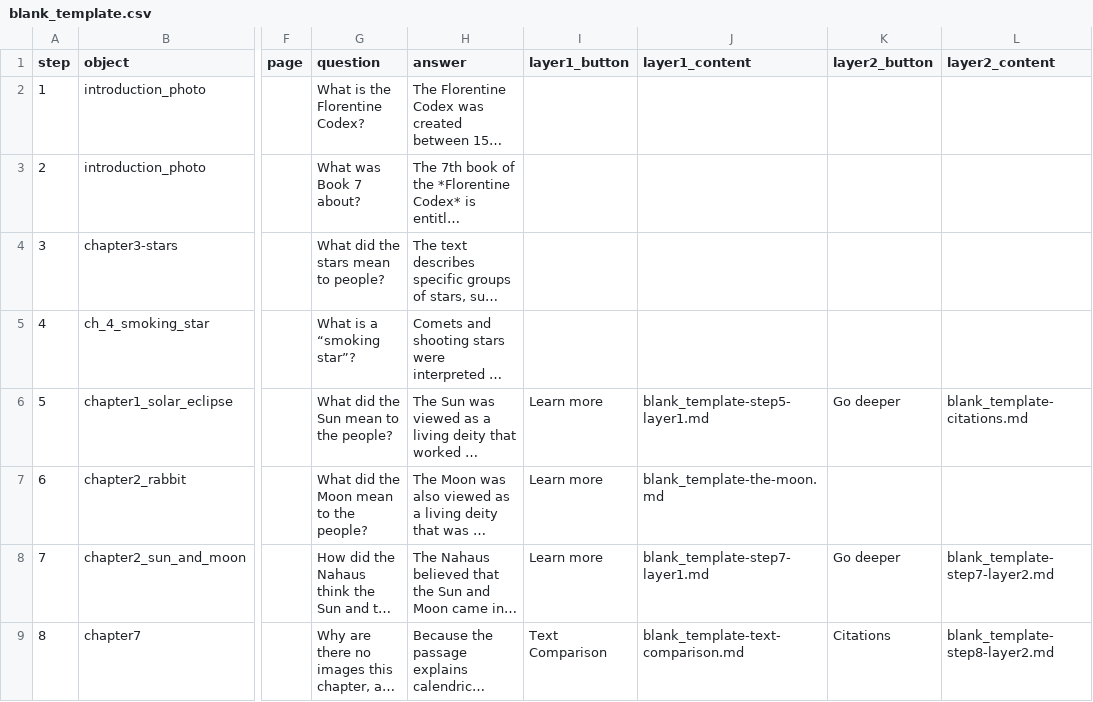
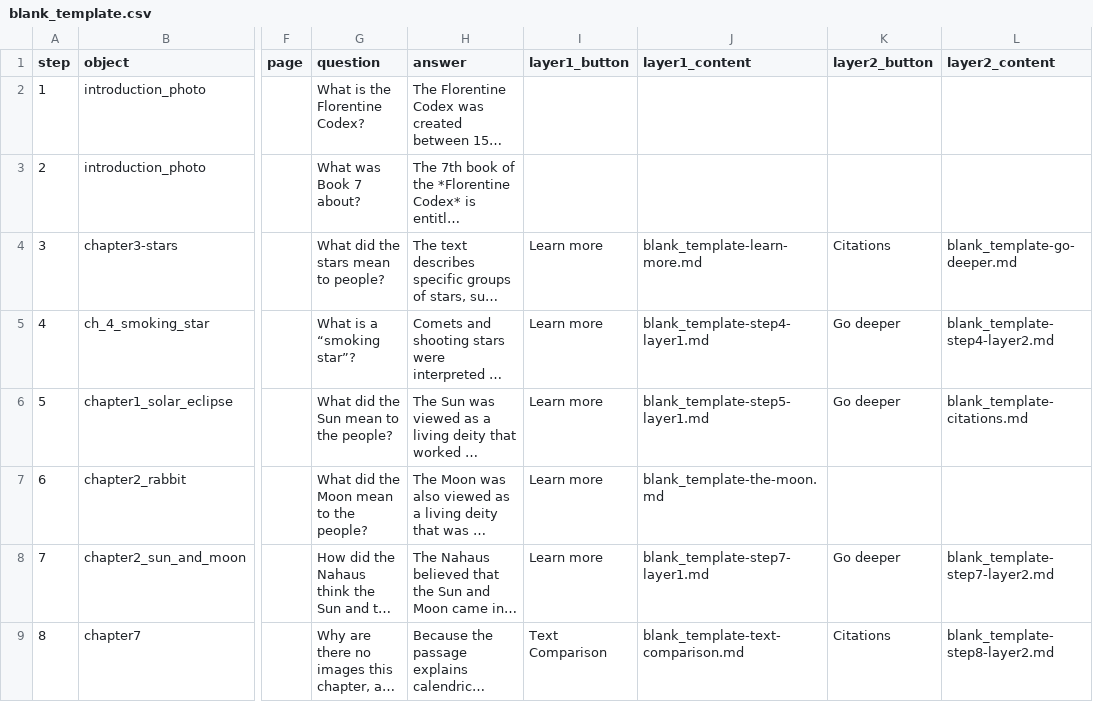
Before and after one commit to gabioliva129/group_9_project, a CSV file: telar-content/spreadsheets/blank_template.csv, drawn as a sheet; only a part is shown, gaps mark what is left out; long unchanged cells end in …; the diff names each change by its address in the sheet, - before the commit and + after, or states it on an @@ line.

Commit message:
Publish site
Published via Telar Compositor

```diff
--- a/telar-content/spreadsheets/blank_template.csv
+++ b/telar-content/spreadsheets/blank_template.csv
-I4:I5 (layer1_button): (empty)
+I4:I5 (layer1_button): Learn more
-J4 (layer1_content): (empty)
+J4 (layer1_content): blank_template-learn-more.md
-K4 (layer2_button): (empty)
+K4 (layer2_button): Citations
-L4 (layer2_content): (empty)
+L4 (layer2_content): blank_template-go-deeper.md
-J5 (layer1_content): (empty)
+J5 (layer1_content): blank_template-step4-layer1.md
-K5 (layer2_button): (empty)
+K5 (layer2_button): Go deeper
-L5 (layer2_content): (empty)
+L5 (layer2_content): blank_template-step4-layer2.md
```
Also changed, not shown: 5 other files.
